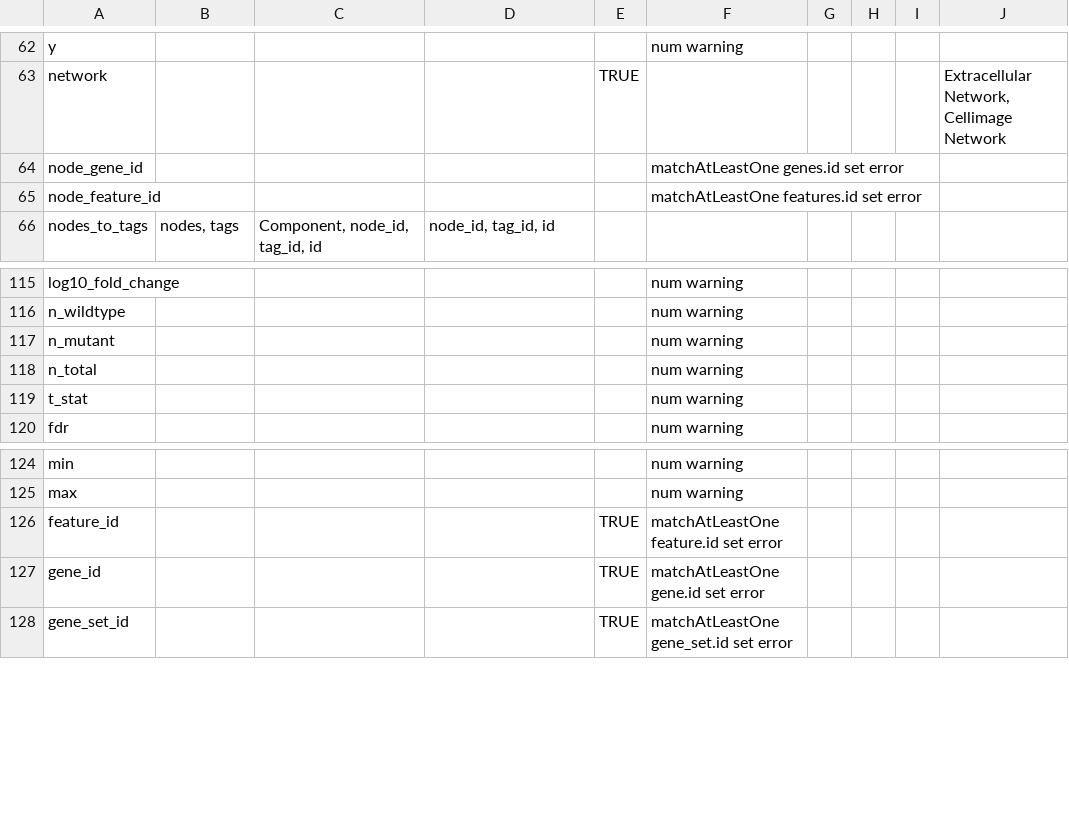
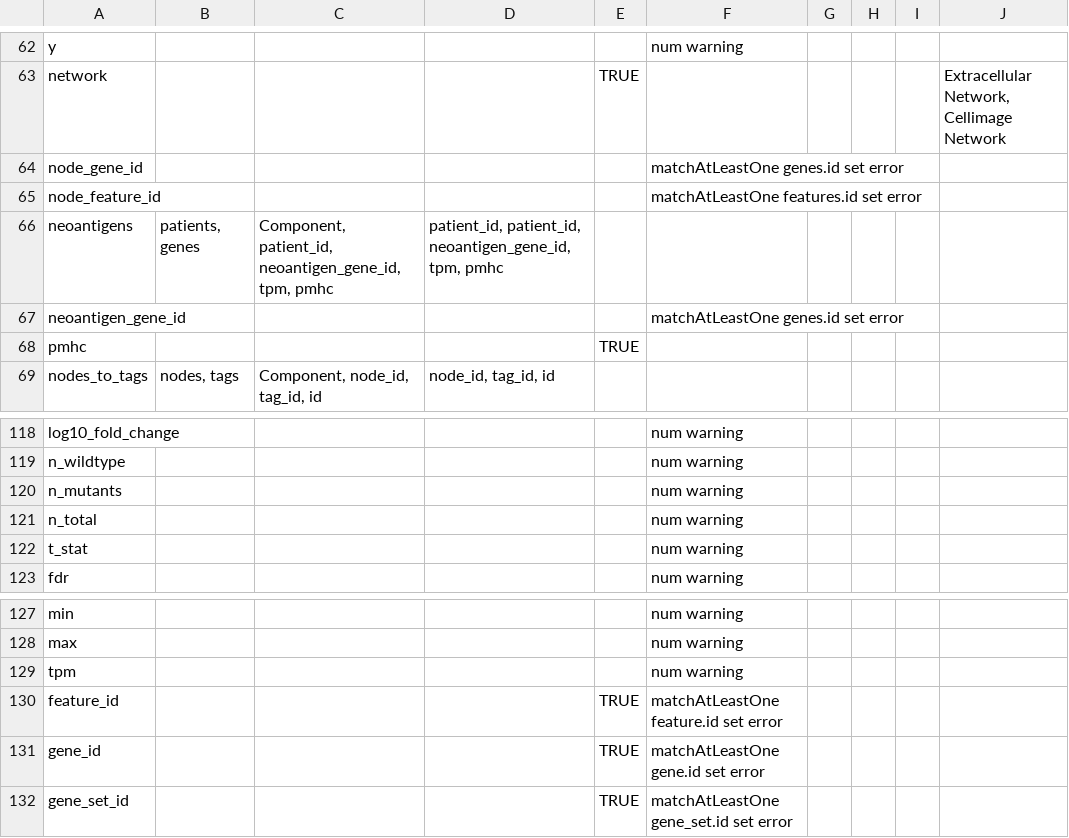
Before and after one commit to CRI-iAtlas/iAtlasSchema, a CSV file: iatlas_schema.csv, drawn as a sheet; only a part is shown, gaps mark what is left out.

Commit message:
added neoantigens

```diff
--- a/iatlas_schema.csv
+++ b/iatlas_schema.csv
@@ -65,2 +65,5 @@ node_gene_id,,,,,matchAtLeastOne genes.id set error,,,,
 node_feature_id,,,,,matchAtLeastOne features.id set error,,,,
+neoantigens,"patients, genes","Component, patient_id, neoantigen_gene_id, tpm, pmhc","patient_id,  patient_id, neoantigen_gene_id, tpm, pmhc",,,,,,
+neoantigen_gene_id,,,,,matchAtLeastOne genes.id set error,,,,
+pmhc,,,,TRUE,,,,,
 nodes_to_tags,"nodes, tags","Component, node_id, tag_id, id","node_id, tag_id, id",,,,,,
@@ -116,3 +119,3 @@ log10_fold_change,,,,,num warning,,,,
 n_wildtype,,,,,num warning,,,,
-n_mutant,,,,,num warning,,,,
+n_mutants,,,,,num warning,,,,
 n_total,,,,,num warning,,,,
@@ -125,2 +128,3 @@ min,,,,,num warning,,,,
 max,,,,,num warning,,,,
+tpm,,,,,num warning,,,,
 feature_id,,,,TRUE,matchAtLeastOne feature.id set error,,,,
```
Also changed, not shown: 1 other file.
